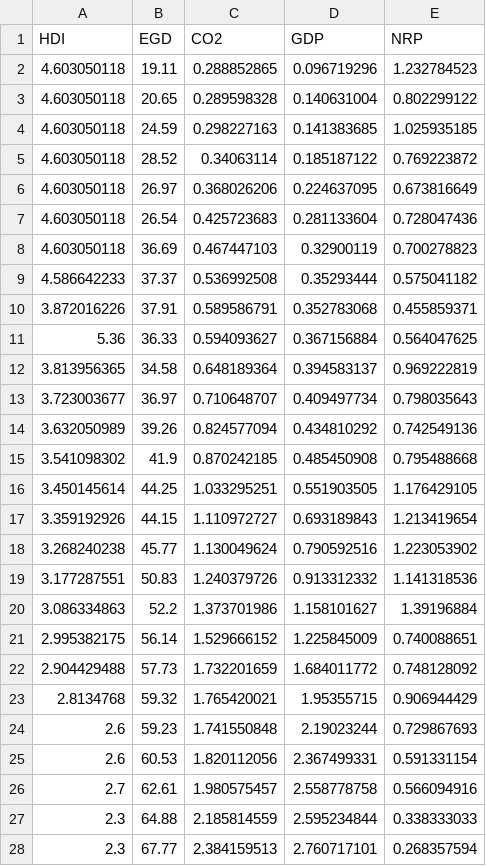
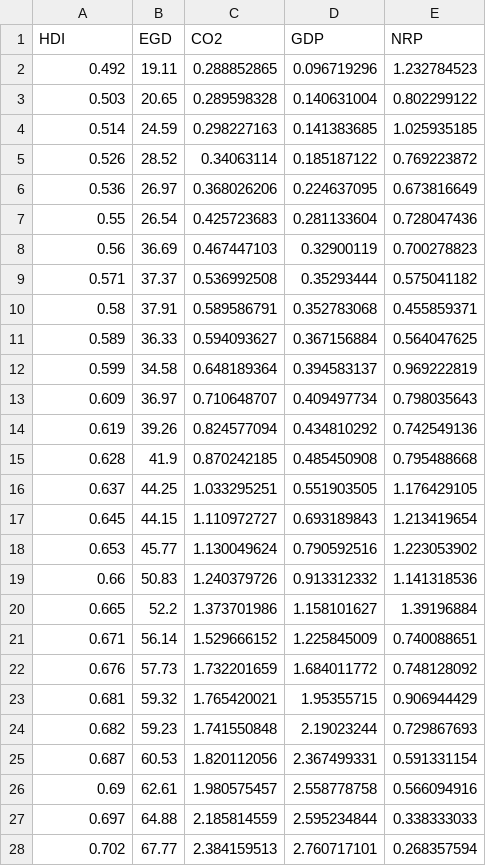
Before and after one commit to hoaingocnguyen12/Econometrcs, a CSV file: Data2.csv, drawn as a sheet; only a part is shown; the diff covers the shown part only.

Commit message:
Update Data2.csv

```diff
--- a/Data2.csv
+++ b/Data2.csv
@@ -1,28 +1,28 @@
 HDI,EGD,CO2,GDP,NRP
-4.603050118,19.11,0.288852865,0.096719296,1.232784523
-4.603050118,20.65,0.289598328,0.140631004,0.802299122
-4.603050118,24.59,0.298227163,0.141383685,1.025935185
-4.603050118,28.52,0.34063114,0.185187122,0.769223872
-4.603050118,26.97,0.368026206,0.224637095,0.673816649
-4.603050118,26.54,0.425723683,0.281133604,0.728047436
-4.603050118,36.69,0.467447103,0.32900119,0.700278823
-4.586642233,37.37,0.536992508,0.35293444,0.575041182
-3.872016226,37.91,0.589586791,0.352783068,0.455859371
-5.36,36.33,0.594093627,0.367156884,0.564047625
-3.813956365,34.58,0.648189364,0.394583137,0.969222819
-3.723003677,36.97,0.710648707,0.409497734,0.798035643
-3.632050989,39.26,0.824577094,0.434810292,0.742549136
-3.541098302,41.9,0.870242185,0.485450908,0.795488668
-3.450145614,44.25,1.033295251,0.551903505,1.176429105
-3.359192926,44.15,1.110972727,0.693189843,1.213419654
-3.268240238,45.77,1.130049624,0.790592516,1.223053902
-3.177287551,50.83,1.240379726,0.913312332,1.141318536
-3.086334863,52.2,1.373701986,1.158101627,1.39196884
-2.995382175,56.14,1.529666152,1.225845009,0.740088651
-2.904429488,57.73,1.732201659,1.684011772,0.748128092
-2.8134768,59.32,1.765420021,1.95355715,0.906944429
-2.6,59.23,1.741550848,2.19023244,0.729867693
-2.6,60.53,1.820112056,2.367499331,0.591331154
-2.7,62.61,1.980575457,2.558778758,0.566094916
-2.3,64.88,2.185814559,2.595234844,0.338333033
-2.3,67.77,2.384159513,2.760717101,0.268357594
+0.492,19.11,0.288852865,0.096719296,1.232784523
+0.503,20.65,0.289598328,0.140631004,0.802299122
+0.514,24.59,0.298227163,0.141383685,1.025935185
+0.526,28.52,0.34063114,0.185187122,0.769223872
+0.536,26.97,0.368026206,0.224637095,0.673816649
+0.55,26.54,0.425723683,0.281133604,0.728047436
+0.56,36.69,0.467447103,0.32900119,0.700278823
+0.571,37.37,0.536992508,0.35293444,0.575041182
+0.58,37.91,0.589586791,0.352783068,0.455859371
+0.589,36.33,0.594093627,0.367156884,0.564047625
+0.599,34.58,0.648189364,0.394583137,0.969222819
+0.609,36.97,0.710648707,0.409497734,0.798035643
+0.619,39.26,0.824577094,0.434810292,0.742549136
+0.628,41.9,0.870242185,0.485450908,0.795488668
+0.637,44.25,1.033295251,0.551903505,1.176429105
+0.645,44.15,1.110972727,0.693189843,1.213419654
+0.653,45.77,1.130049624,0.790592516,1.223053902
+0.66,50.83,1.240379726,0.913312332,1.141318536
+0.665,52.2,1.373701986,1.158101627,1.39196884
+0.671,56.14,1.529666152,1.225845009,0.740088651
+0.676,57.73,1.732201659,1.684011772,0.748128092
+0.681,59.32,1.765420021,1.95355715,0.906944429
+0.682,59.23,1.741550848,2.19023244,0.729867693
+0.687,60.53,1.820112056,2.367499331,0.591331154
+0.69,62.61,1.980575457,2.558778758,0.566094916
+0.697,64.88,2.185814559,2.595234844,0.338333033
+0.702,67.77,2.384159513,2.760717101,0.268357594
```
Also changed, not shown: 4 edited cells elsewhere in this file.
